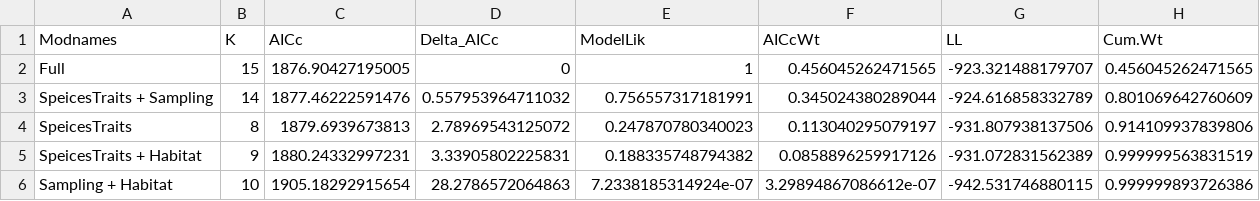
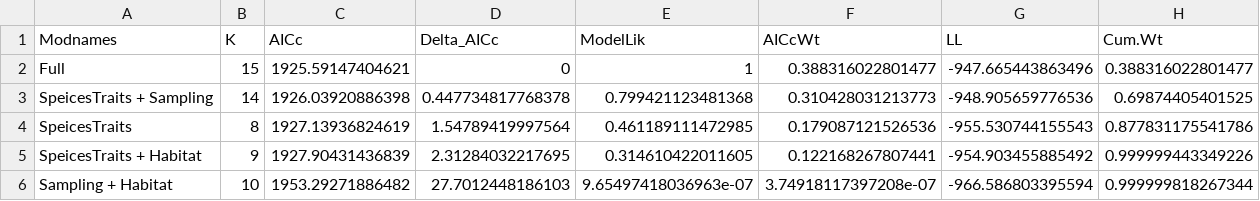
Before and after one commit to ccheng91/mammal-ranges, a CSV file: result/June2021/3.0-modelsel_commission.csv, drawn as a sheet; only a part is shown; the diff covers the shown part only.

```diff
--- a/result/June2021/3.0-modelsel_commission.csv
+++ b/result/June2021/3.0-modelsel_commission.csv
@@ -1,6 +1,6 @@
 "Modnames","K","AICc","Delta_AICc","ModelLik","AICcWt","LL","Cum.Wt"
-"Full",15,1876.90427195005,0,1,0.456045262471565,-923.321488179707,0.456045262471565
-"SpeicesTraits + Sampling",14,1877.46222591476,0.557953964711032,0.756557317181991,0.345024380289044,-924.616858332789,0.801069642760609
-"SpeicesTraits",8,1879.6939673813,2.78969543125072,0.247870780340023,0.113040295079197,-931.807938137506,0.914109937839806
-"SpeicesTraits + Habitat",9,1880.24332997231,3.33905802225831,0.188335748794382,0.0858896259917126,-931.072831562389,0.999999563831519
-"Sampling + Habitat",10,1905.18292915654,28.2786572064863,7.2338185314924e-07,3.29894867086612e-07,-942.531746880115,0.999999893726386
+"Full",15,1925.59147404621,0,1,0.388316022801477,-947.665443863496,0.388316022801477
+"SpeicesTraits + Sampling",14,1926.03920886398,0.447734817768378,0.799421123481368,0.310428031213773,-948.905659776536,0.69874405401525
+"SpeicesTraits",8,1927.13936824619,1.54789419997564,0.461189111472985,0.179087121526536,-955.530744155543,0.877831175541786
+"SpeicesTraits + Habitat",9,1927.90431436839,2.31284032217695,0.314610422011605,0.122168267807441,-954.903455885492,0.999999443349226
+"Sampling + Habitat",10,1953.29271886482,27.7012448186103,9.65497418036963e-07,3.74918117397208e-07,-966.586803395594,0.999999818267344
```
Also changed, not shown: 17 edited cells elsewhere in this file, result/June2021/2.0-modelling_df_with_traits_emml_etc_added.csv, result/June2021/2.0-the_IUCN_history_category.csv, 7 other files.
